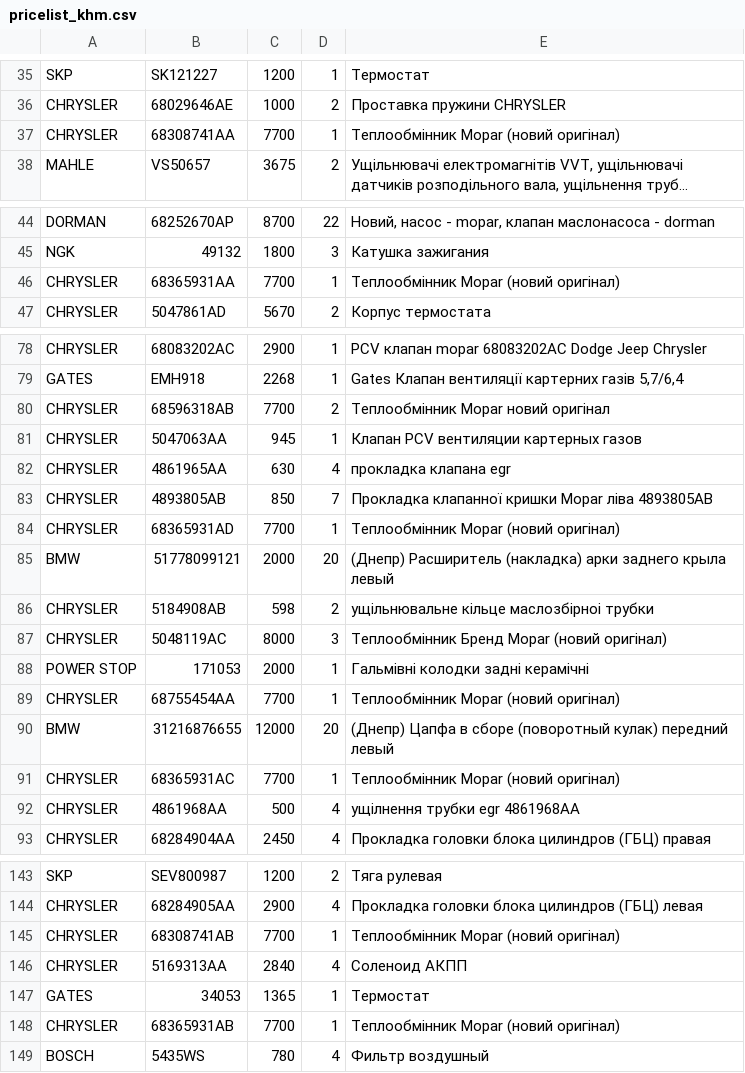
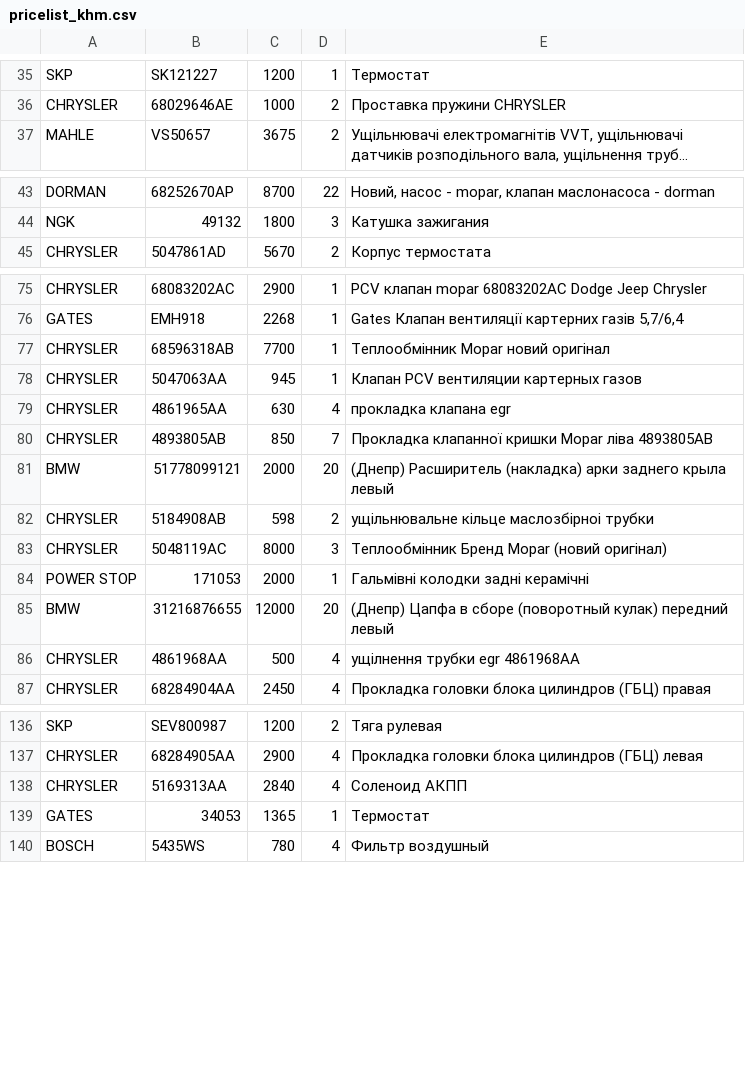
Before and after one commit to xvalikan/avtopro-pricelist, a CSV file: pricelist_khm.csv, drawn as a sheet; only a part is shown, gaps mark what is left out; long unchanged cells end in …; removed rows and columns are numbered as before the commit, all else as after; the diff covers the shown part only; the diff names each change by its address in the sheet, - before the commit and + after, or states it on an @@ line.

```diff
--- a/pricelist_khm.csv
+++ b/pricelist_khm.csv
-row 37: CHRYSLER | 68308741AA | 7700 | 1 | Теплообмінник Mopar (новий оригінал)
-row 46: CHRYSLER | 68365931AA | 7700 | 1 | Теплообмінник Mopar (новий оригінал)
-D77: 2
+D77: 1
-row 84: CHRYSLER | 68365931AD | 7700 | 1 | Теплообмінник Mopar (новий оригінал)
-row 89: CHRYSLER | 68755454AA | 7700 | 1 | Теплообмінник Mopar (новий оригінал)
-row 91: CHRYSLER | 68365931AC | 7700 | 1 | Теплообмінник Mopar (новий оригінал)
-row 145: CHRYSLER | 68308741AB | 7700 | 1 | Теплообмінник Mopar (новий оригінал)
-row 148: CHRYSLER | 68365931AB | 7700 | 1 | Теплообмінник Mopar (новий оригінал)
```
Also changed, not shown: 3 removed rows elsewhere in this file, pricelist.csv, pricelist_lviv.csv.
